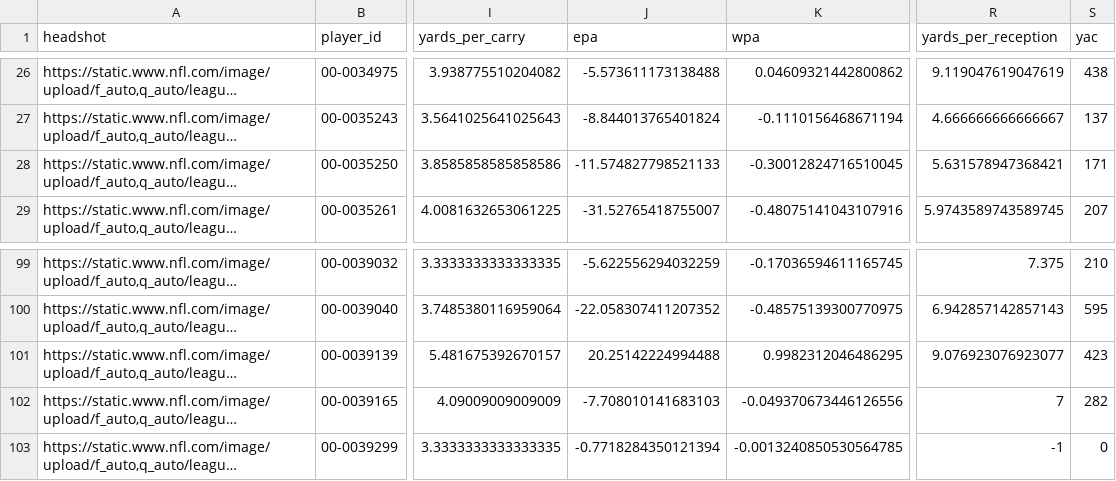
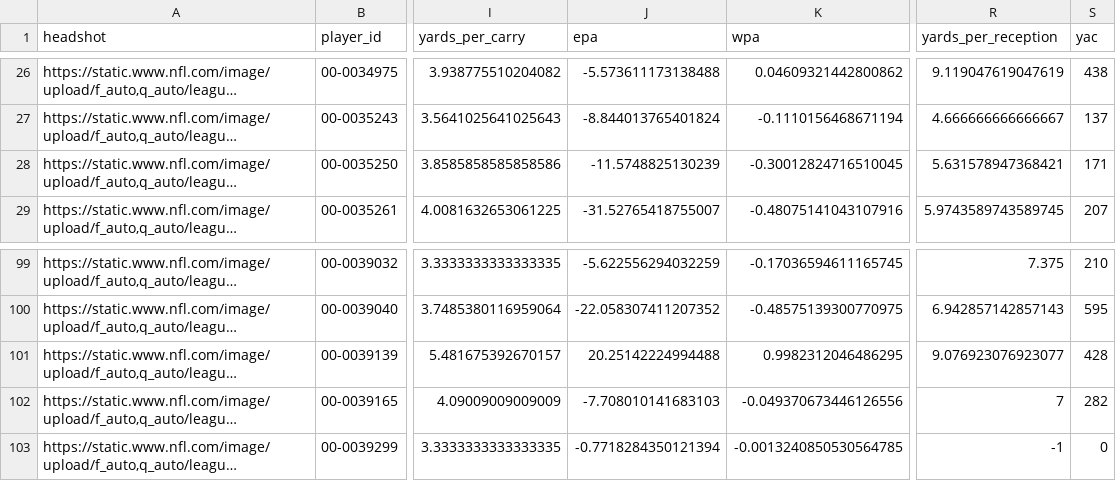
Before and after one commit to trashduty/fantasy_player_data, a CSV file: Data/rb_data.csv, drawn as a sheet; only a part is shown, gaps mark what is left out; long unchanged cells end in …; the diff names each change by its address in the sheet, - before the commit and + after, or states it on an @@ line.

```diff
--- a/Data/rb_data.csv
+++ b/Data/rb_data.csv
-J28 (epa): -11.574827798521133
+J28 (epa): -11.5748825130239
-S101 (yac): 423
+S101 (yac): 428
```
Also changed, not shown: Data/qb_data.csv, Data/wr_data.csv.
